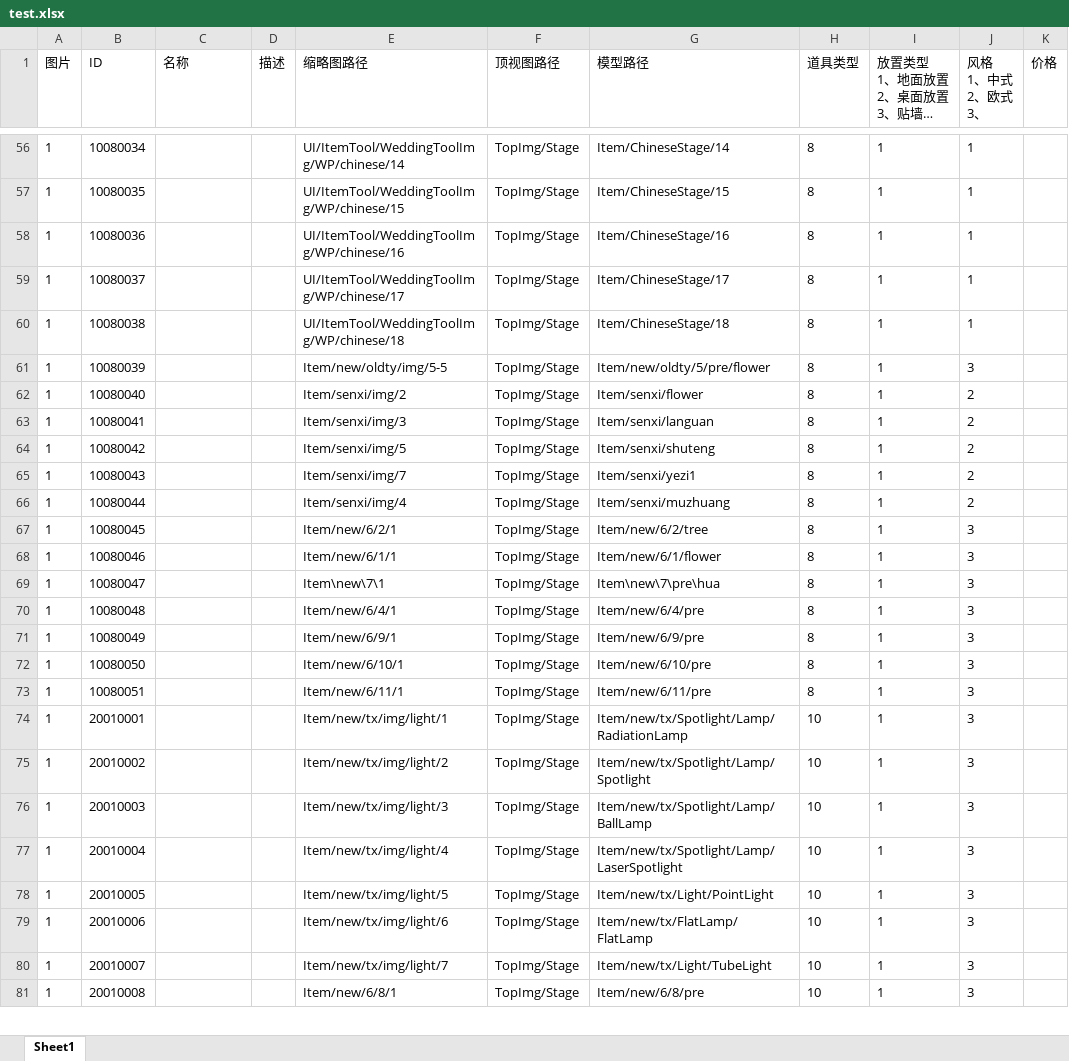
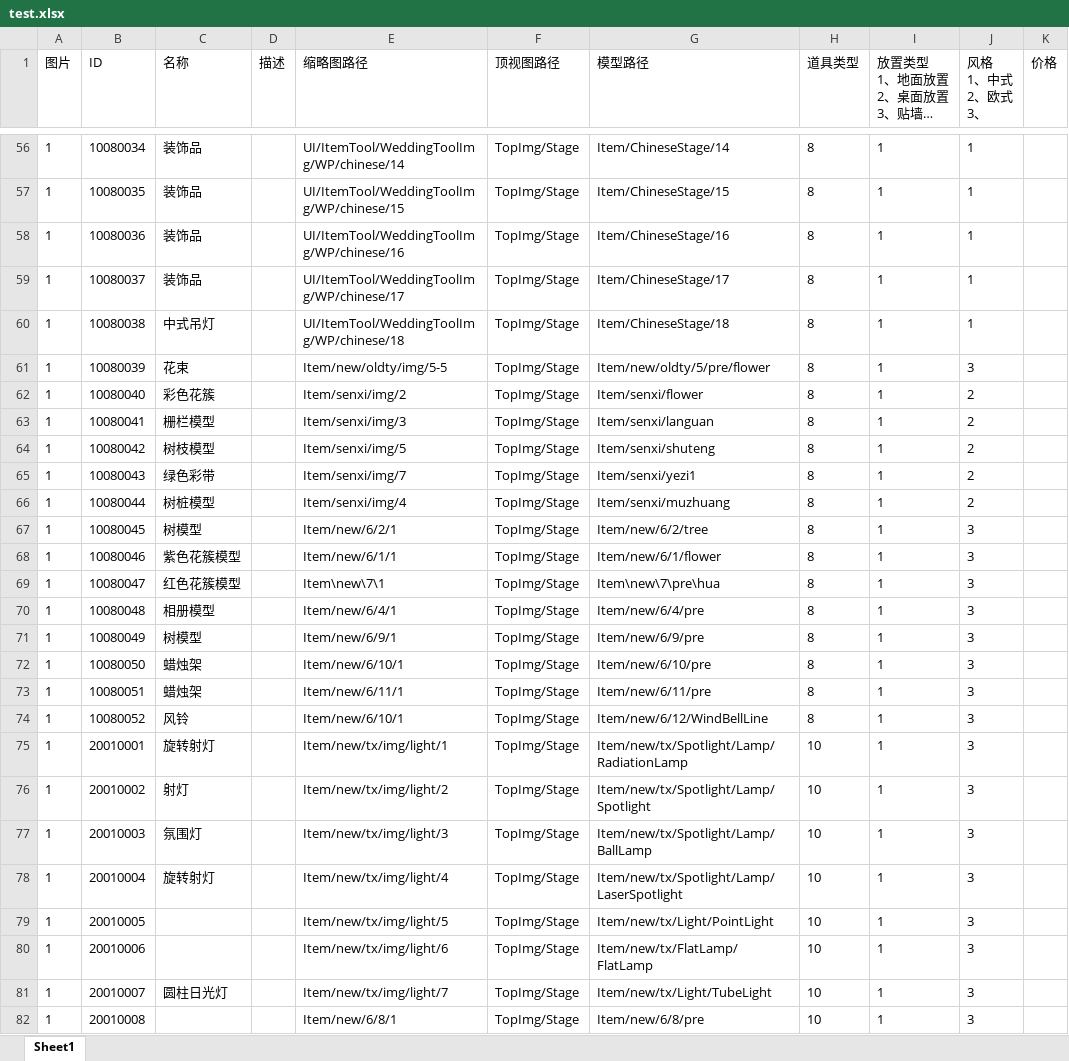
Before and after one commit to Yoshiki321/IWedding, an Excel workbook: Assets/Data/test.xlsx, sheet Sheet1, drawn as a sheet; only a part is shown, gaps mark what is left out; long unchanged cells end in …; values as stored, in another font and other column widths than the file's, no borders; addresses are those after the commit; the diff covers the shown part only; the diff names each change by its address in the sheet, - before the commit and + after, or states it on an @@ line.

```diff
--- a/Assets/Data/test.xlsx (sheet Sheet1)
+++ b/Assets/Data/test.xlsx (sheet Sheet1)
-C56:C59 (名称): (empty)
+C56:C59 (名称): 装饰品
-C60 (名称): (empty)
+C60 (名称): 中式吊灯
-C61 (名称): (empty)
+C61 (名称): 花束
-C62 (名称): (empty)
+C62 (名称): 彩色花簇
-C63 (名称): (empty)
+C63 (名称): 栅栏模型
-C64 (名称): (empty)
+C64 (名称): 树枝模型
-C65 (名称): (empty)
+C65 (名称): 绿色彩带
-C66 (名称): (empty)
+C66 (名称): 树桩模型
-C67 (名称): (empty)
+C67 (名称): 树模型
-C68 (名称): (empty)
+C68 (名称): 紫色花簇模型
-C69 (名称): (empty)
+C69 (名称): 红色花簇模型
-C70 (名称): (empty)
+C70 (名称): 相册模型
-C71 (名称): (empty)
+C71 (名称): 树模型
-C72:C73 (名称): (empty)
+C72:C73 (名称): 蜡烛架
+row 74: 1 | 10080052 | 风铃 |  | Item/new/6/10/1 | TopImg/Stage | Item/new/6/12/WindBellLine | 8 | 1 | 3
-C75 (名称): (empty)
+C75 (名称): 旋转射灯
-C76 (名称): (empty)
+C76 (名称): 射灯
-C77 (名称): (empty)
+C77 (名称): 氛围灯
-C78 (名称): (empty)
+C78 (名称): 旋转射灯
-C81 (名称): (empty)
+C81 (名称): 圆柱日光灯
```
Also changed, not shown: 59 edited cells elsewhere in this sheet, 44 other files.
